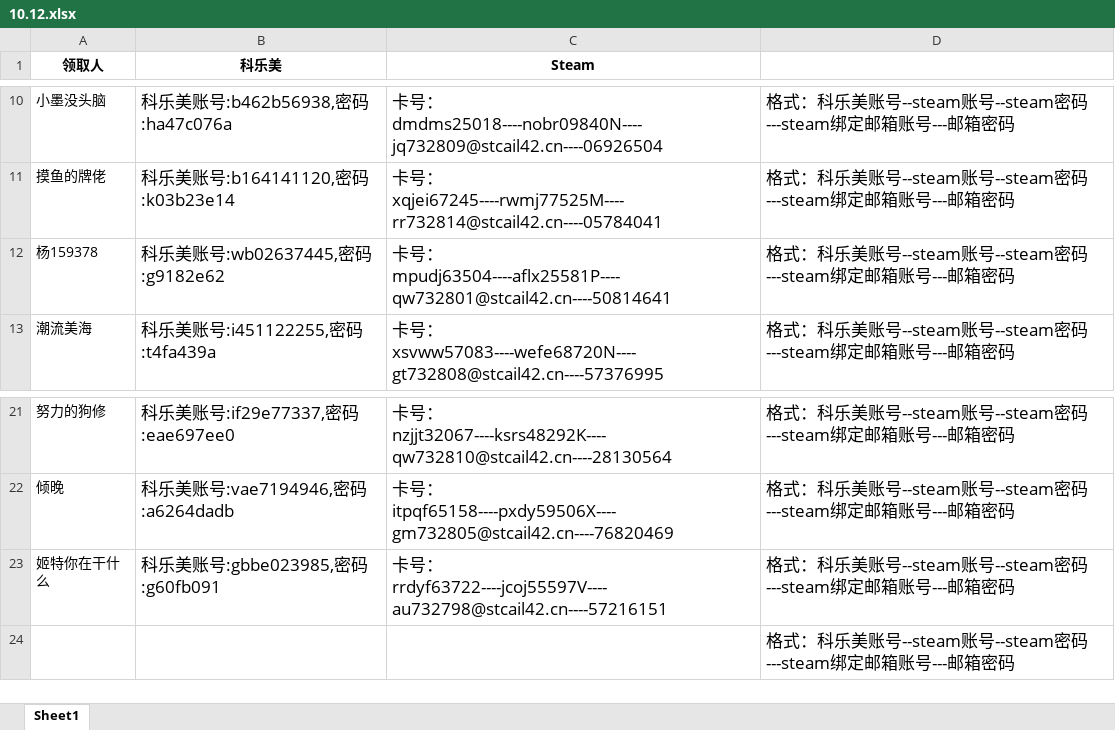
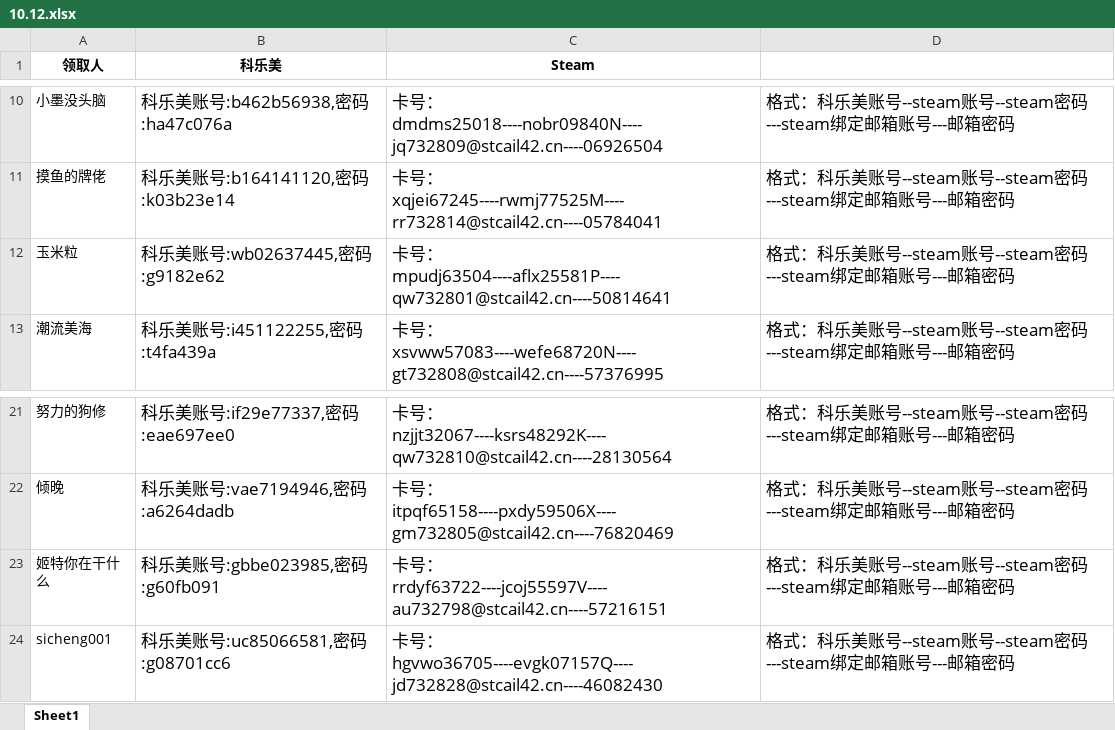
Before and after one commit to Fnrion/LIZI-CUP, an Excel workbook: 账号公布/2024年/24.10.12/10.12.xlsx, sheet Sheet1, drawn as a sheet; only a part is shown, gaps mark what is left out; values as stored, in another font and other column widths than the file's, no borders; removed rows and columns are numbered as before the commit, all else as after; the diff names each change by its address in the sheet, - before the commit and + after, or states it on an @@ line.

```diff
--- a/账号公布/2024年/24.10.12/10.12.xlsx (sheet Sheet1)
+++ b/账号公布/2024年/24.10.12/10.12.xlsx (sheet Sheet1)
-A12 (领取人): 杨159378
+A12 (领取人): 玉米粒
-row 24:  |  |  | 格式：科乐美账号--steam账号--steam密码---steam绑定邮箱账号---邮箱密码
+row 24: sicheng001 | 科乐美账号:uc85066581,密码:g08701cc6 | 卡号：hgvwo36705----evgk07157Q----jd732828@stcail42.cn----46082430 | 格式：科乐美账号--steam账号--steam密码---steam绑定邮箱账号---邮箱密码
```
Also changed, not shown: 赞助明细/赞助明细.xlsx, 29 other files.
